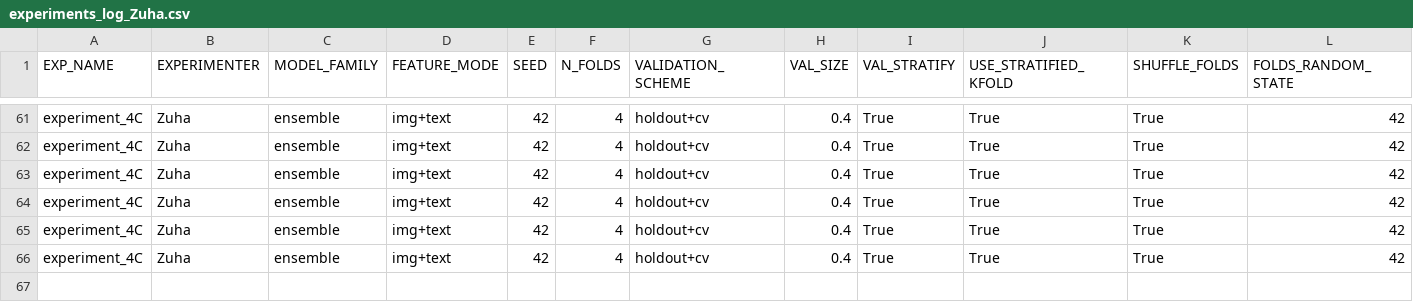
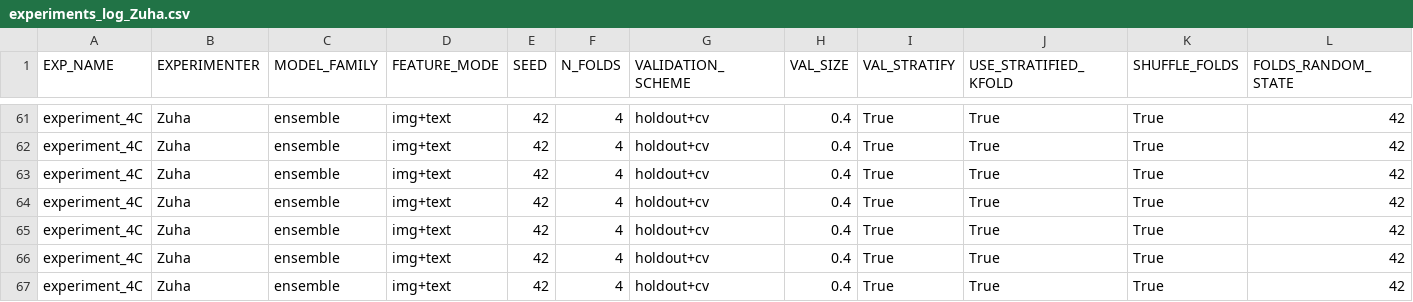
Before and after one commit to z-aqib/ml-competition, a CSV file: logs/experiments_log_Zuha.csv, drawn as a sheet; only a part is shown, gaps mark what is left out; rows hold the shown columns only; the diff names each change by its address in the sheet, - before the commit and + after, or states it on an @@ line.

```diff
--- a/logs/experiments_log_Zuha.csv
+++ b/logs/experiments_log_Zuha.csv
+row 67: experiment_4C | Zuha | ensemble | img+text | 42 | 4 | holdout+cv | 0.4 | True | True | True | 42
```
Also changed, not shown: submissions/ensemble_Zuha_original.csv, 1 other file.
